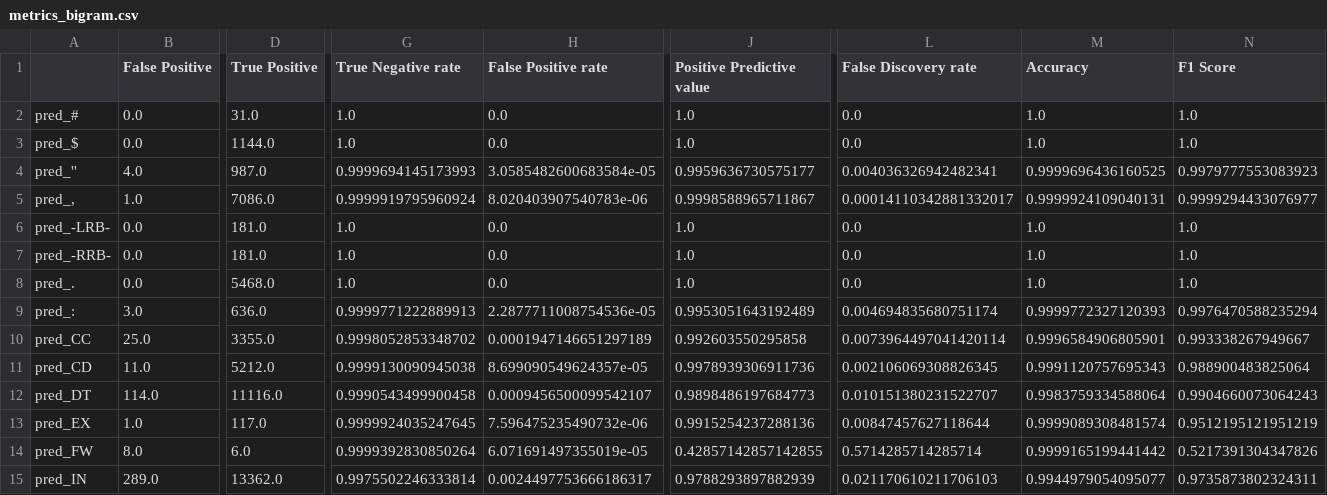
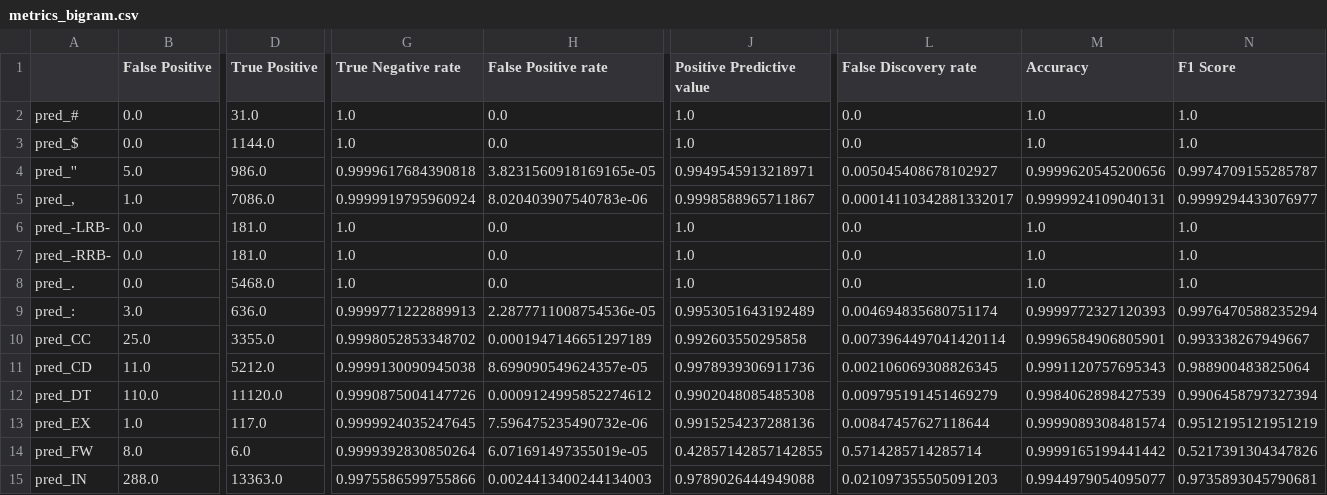
Before and after one commit to JohnVithor/pln-2021, a CSV file: metrics_bigram.csv, drawn as a sheet; only a part is shown, gaps mark what is left out; the diff covers the shown part only; the diff names each change by its address in the sheet, - before the commit and + after, or states it on an @@ line.

Commit message:
Atualizando bigrama

```diff
--- a/metrics_bigram.csv
+++ b/metrics_bigram.csv
-B4 (False Positive): 4.0
+B4 (False Positive): 5.0
-D4 (True Positive): 987.0
+D4 (True Positive): 986.0
-G4 (True Negative rate): 0.9999694145173993
+G4 (True Negative rate): 0.9999617684390818
-H4 (False Positive rate): 3.0585482600683584e-05
+H4 (False Positive rate): 3.8231560918169165e-05
-J4 (Positive Predictive value): 0.9959636730575177
+J4 (Positive Predictive value): 0.9949545913218971
-L4 (False Discovery rate): 0.004036326942482341
+L4 (False Discovery rate): 0.005045408678102927
-M4 (Accuracy): 0.9999696436160525
+M4 (Accuracy): 0.9999620545200656
-N4 (F1 Score): 0.9979777553083923
+N4 (F1 Score): 0.9974709155285787
-B12 (False Positive): 114.0
+B12 (False Positive): 110.0
-D12 (True Positive): 11116.0
+D12 (True Positive): 11120.0
-G12 (True Negative rate): 0.9990543499900458
+G12 (True Negative rate): 0.9990875004147726
-H12 (False Positive rate): 0.0009456500099542107
+H12 (False Positive rate): 0.0009124995852274612
-J12 (Positive Predictive value): 0.9898486197684773
+J12 (Positive Predictive value): 0.9902048085485308
-L12 (False Discovery rate): 0.010151380231522707
+L12 (False Discovery rate): 0.009795191451469279
-M12 (Accuracy): 0.9983759334588064
+M12 (Accuracy): 0.9984062898427539
-N12 (F1 Score): 0.9904660073064243
+N12 (F1 Score): 0.9906458797327394
-B15 (False Positive): 289.0
+B15 (False Positive): 288.0
-D15 (True Positive): 13362.0
+D15 (True Positive): 13363.0
-G15 (True Negative rate): 0.9975502246333814
+G15 (True Negative rate): 0.9975586599755866
-H15 (False Positive rate): 0.0024497753666186317
+H15 (False Positive rate): 0.0024413400244134003
-J15 (Positive Predictive value): 0.9788293897882939
+J15 (Positive Predictive value): 0.9789026444949088
-L15 (False Discovery rate): 0.021170610211706103
+L15 (False Discovery rate): 0.021097355505091203
-N15 (F1 Score): 0.9735873802324311
+N15 (F1 Score): 0.9735893045790681
```
Also changed, not shown: 125 edited cells elsewhere in this file, pred_expc_bigram.csv, resultados_bigram.csv, 3 other files.
